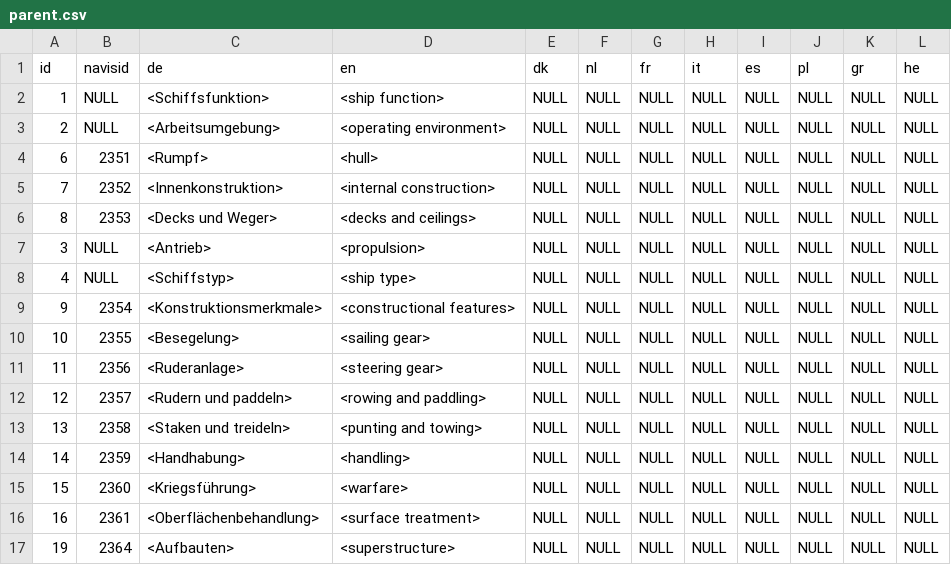
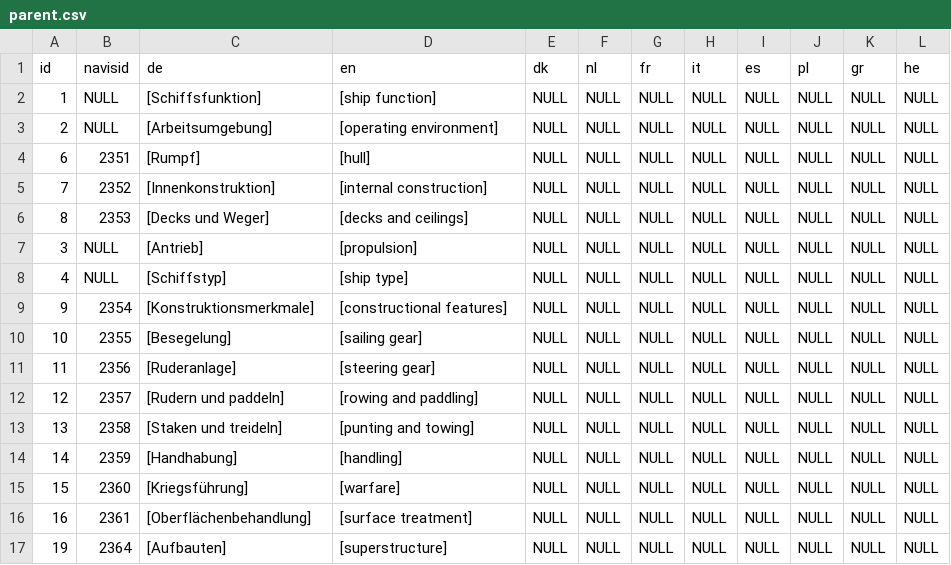
Before and after one commit to archaeolink/navisone-maritime-thesaurus, a CSV file: csv/parent.csv, drawn as a sheet; the diff names each change by its address in the sheet, - before the commit and + after, or states it on an @@ line.

```diff
--- a/csv/parent.csv
+++ b/csv/parent.csv
-C2 (de): <Schiffsfunktion>
+C2 (de): [Schiffsfunktion]
-D2 (en): <ship function>
+D2 (en): [ship function]
-C3 (de): <Arbeitsumgebung>
+C3 (de): [Arbeitsumgebung]
-D3 (en): <operating environment>
+D3 (en): [operating environment]
-C4 (de): <Rumpf>
+C4 (de): [Rumpf]
-D4 (en): <hull>
+D4 (en): [hull]
-C5 (de): <Innenkonstruktion>
+C5 (de): [Innenkonstruktion]
-D5 (en): <internal construction>
+D5 (en): [internal construction]
-C6 (de): <Decks und Weger>
+C6 (de): [Decks und Weger]
-D6 (en): <decks and ceilings>
+D6 (en): [decks and ceilings]
-C7 (de): <Antrieb>
+C7 (de): [Antrieb]
-D7 (en): <propulsion>
+D7 (en): [propulsion]
-C8 (de): <Schiffstyp>
+C8 (de): [Schiffstyp]
-D8 (en): <ship type>
+D8 (en): [ship type]
-C9 (de): <Konstruktionsmerkmale>
+C9 (de): [Konstruktionsmerkmale]
-D9 (en): <constructional features>
+D9 (en): [constructional features]
-C10 (de): <Besegelung>
+C10 (de): [Besegelung]
-D10 (en): <sailing gear>
+D10 (en): [sailing gear]
-C11 (de): <Ruderanlage>
+C11 (de): [Ruderanlage]
-D11 (en): <steering gear>
+D11 (en): [steering gear]
-C12 (de): <Rudern und paddeln>
+C12 (de): [Rudern und paddeln]
-D12 (en): <rowing and paddling>
+D12 (en): [rowing and paddling]
-C13 (de): <Staken und treideln>
+C13 (de): [Staken und treideln]
-D13 (en): <punting and towing>
+D13 (en): [punting and towing]
-C14 (de): <Handhabung>
+C14 (de): [Handhabung]
-D14 (en): <handling>
+D14 (en): [handling]
-C15 (de): <Kriegsführung>
+C15 (de): [Kriegsführung]
-D15 (en): <warfare>
+D15 (en): [warfare]
-C16 (de): <Oberflächenbehandlung>
+C16 (de): [Oberflächenbehandlung]
-D16 (en): <surface treatment>
+D16 (en): [surface treatment]
-C17 (de): <Aufbauten>
+C17 (de): [Aufbauten]
-D17 (en): <superstructure>
+D17 (en): [superstructure]
```
Also changed, not shown: 1 other file.
